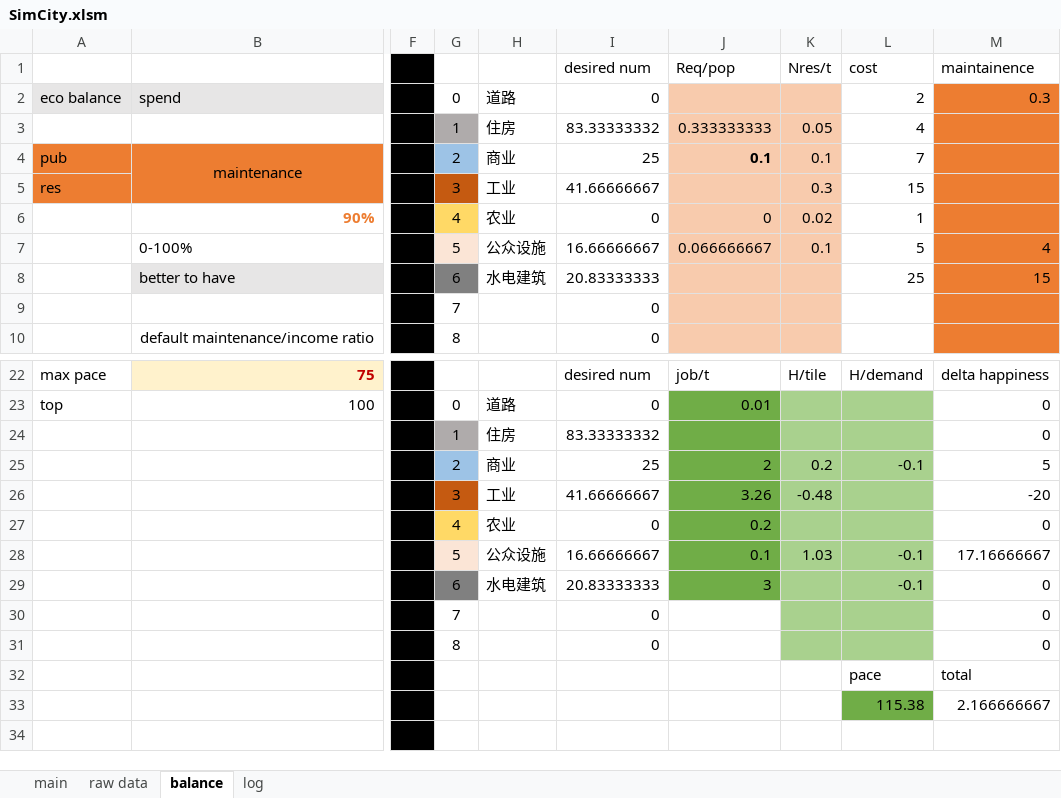
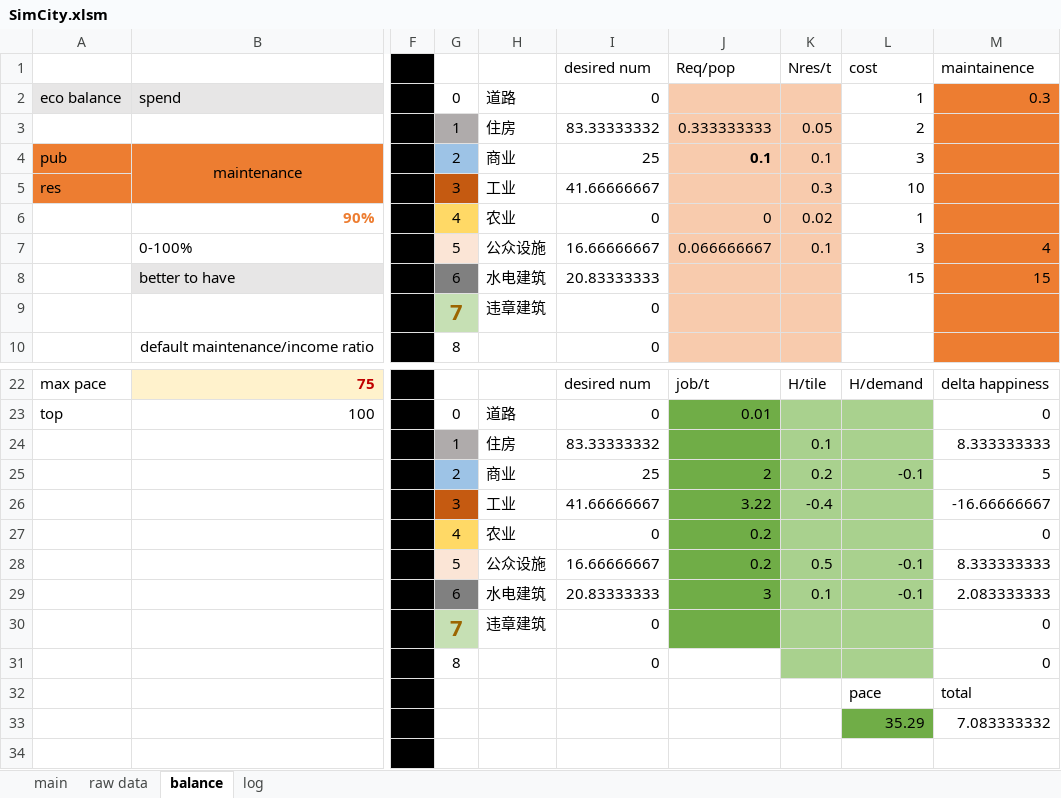
Before and after one commit to NanoToybox/simcity_excel, an Excel workbook: SimCity.xlsm, sheet balance, drawn as a sheet; only a part is shown, gaps mark what is left out; values as stored, in another font and other column widths than the file's, no borders; charts and pictures not drawn; removed rows and columns are numbered as before the commit, all else as after; rows hold the shown columns only; the diff names each change by its address in the sheet, - before the commit and + after, or states it on an @@ line.

```diff
--- a/SimCity.xlsm (sheet balance)
+++ b/SimCity.xlsm (sheet balance)
-L2 (cost): 2
+L2 (cost): 1
-L3 (cost): 4
+L3 (cost): 2
-L4 (cost): 7
+L4 (cost): 3
-L5 (cost): 15
+L5 (cost): 10
-L7 (cost): 5
+L7 (cost): 3
-L8 (cost): 25
+L8 (cost): 15
@@ G9 fill: none → #C6E0B4, bold: off → on, text colour: black → #9C6500, text size: larger @@
-H9: (empty)
+H9: 违章建筑
-K24 (Nres/t): (empty)
+K24 (Nres/t): 0.1
-M24 (maintainence): 0
+M24 (maintainence): 8.333333333
-J26 (Req/pop): 3.26
+J26 (Req/pop): 3.22
-K26 (Nres/t): -0.48
+K26 (Nres/t): -0.4
-M26 (maintainence): -20
+M26 (maintainence): -16.66666667
-J28 (Req/pop): 0.1
+J28 (Req/pop): 0.2
-K28 (Nres/t): 1.03
+K28 (Nres/t): 0.5
-M28 (maintainence): 17.16666667
+M28 (maintainence): 8.333333333
-K29 (Nres/t): (empty)
+K29 (Nres/t): 0.1
-M29 (maintainence): 0
+M29 (maintainence): 2.083333333
@@ G30 fill: none → #C6E0B4, bold: off → on, text colour: black → #9C6500, text size: larger @@
-H30: (empty)
+H30: 违章建筑
-J30 fill: none
+J30 fill: #70AD47
-row 33:  |  |  |  |  |  |  |  | 115.38 | 2.166666667
+row 33:  |  |  |  |  |  |  |  | 35.29 | 7.083333332
```
Also changed, not shown: sheet raw data, sheet main, formulas that keep their value, charts or pictures.
